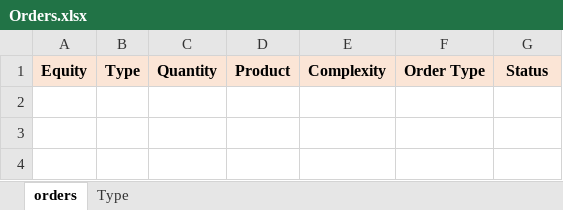
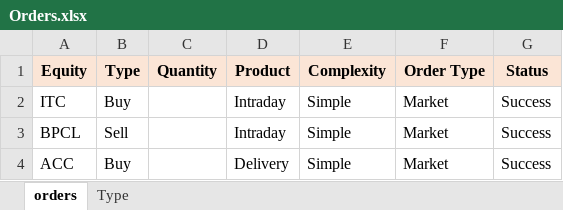
Before and after one commit to rikkyjoshy/UpstoxOnlineOrders, an Excel workbook: Data/Input/Orders.xlsx, sheet orders, drawn as a sheet; values as stored, in another font and other column widths than the file's, no borders; the diff names each change by its address in the sheet, - before the commit and + after, or states it on an @@ line.

```diff
--- a/Data/Input/Orders.xlsx (sheet orders)
+++ b/Data/Input/Orders.xlsx (sheet orders)
+row 2: ITC | Buy |  | Intraday | Simple | Market | Success
+row 3: BPCL | Sell |  | Intraday | Simple | Market | Success
+row 4: ACC | Buy |  | Delivery | Simple | Market | Success
```
Also changed, not shown: 7 other files.
